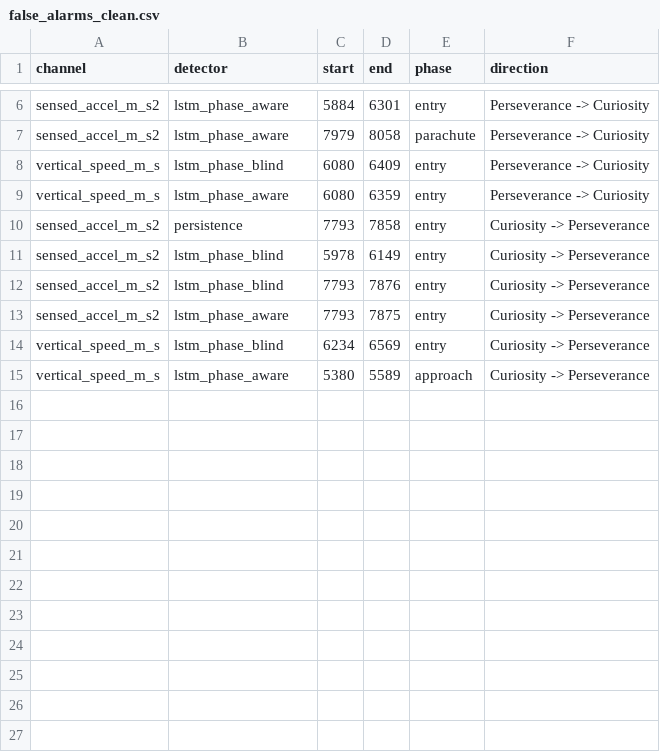
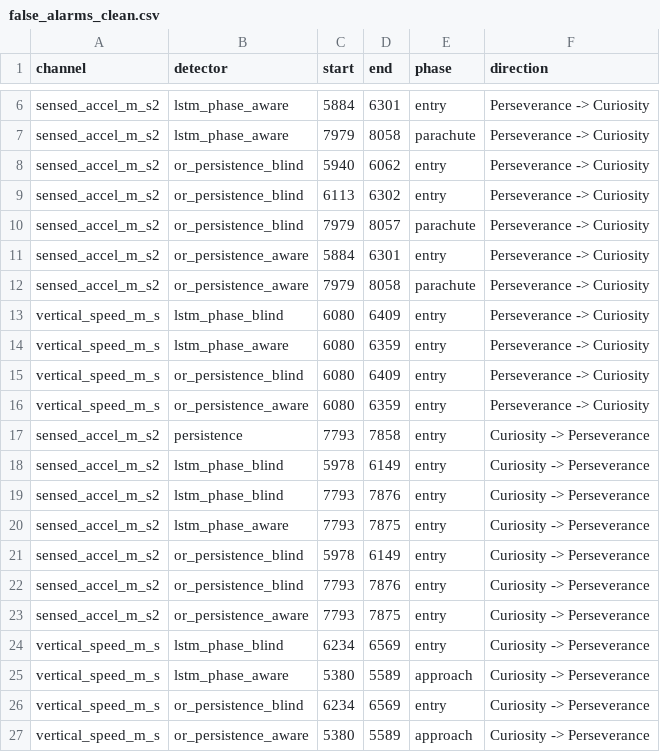
Before and after one commit to CodeGirl34/demo-ai-prediction-model-space, a CSV file: results/faults/false_alarms_clean.csv, drawn as a sheet; only a part is shown, gaps mark what is left out.

```diff
--- a/results/faults/false_alarms_clean.csv
+++ b/results/faults/false_alarms_clean.csv
@@ -7,4 +7,11 @@ sensed_accel_m_s2,lstm_phase_aware,5884,6301,entry,Perseverance -> Curiosity
 sensed_accel_m_s2,lstm_phase_aware,7979,8058,parachute,Perseverance -> Curiosity
+sensed_accel_m_s2,or_persistence_blind,5940,6062,entry,Perseverance -> Curiosity
+sensed_accel_m_s2,or_persistence_blind,6113,6302,entry,Perseverance -> Curiosity
+sensed_accel_m_s2,or_persistence_blind,7979,8057,parachute,Perseverance -> Curiosity
+sensed_accel_m_s2,or_persistence_aware,5884,6301,entry,Perseverance -> Curiosity
+sensed_accel_m_s2,or_persistence_aware,7979,8058,parachute,Perseverance -> Curiosity
 vertical_speed_m_s,lstm_phase_blind,6080,6409,entry,Perseverance -> Curiosity
 vertical_speed_m_s,lstm_phase_aware,6080,6359,entry,Perseverance -> Curiosity
+vertical_speed_m_s,or_persistence_blind,6080,6409,entry,Perseverance -> Curiosity
+vertical_speed_m_s,or_persistence_aware,6080,6359,entry,Perseverance -> Curiosity
 sensed_accel_m_s2,persistence,7793,7858,entry,Curiosity -> Perseverance
@@ -13,3 +20,8 @@ sensed_accel_m_s2,lstm_phase_blind,7793,7876,entry,Curiosity -> Perseverance
 sensed_accel_m_s2,lstm_phase_aware,7793,7875,entry,Curiosity -> Perseverance
+sensed_accel_m_s2,or_persistence_blind,5978,6149,entry,Curiosity -> Perseverance
+sensed_accel_m_s2,or_persistence_blind,7793,7876,entry,Curiosity -> Perseverance
+sensed_accel_m_s2,or_persistence_aware,7793,7875,entry,Curiosity -> Perseverance
 vertical_speed_m_s,lstm_phase_blind,6234,6569,entry,Curiosity -> Perseverance
 vertical_speed_m_s,lstm_phase_aware,5380,5589,approach,Curiosity -> Perseverance
+vertical_speed_m_s,or_persistence_blind,6234,6569,entry,Curiosity -> Perseverance
+vertical_speed_m_s,or_persistence_aware,5380,5589,approach,Curiosity -> Perseverance
```
Also changed, not shown: 6 other files.
